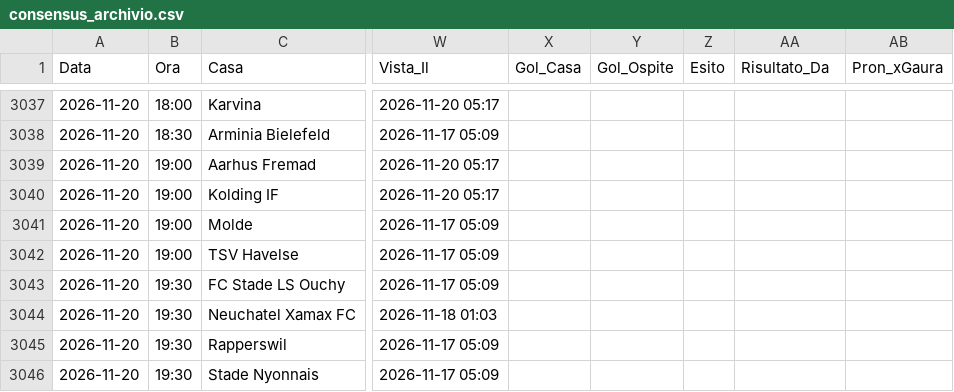
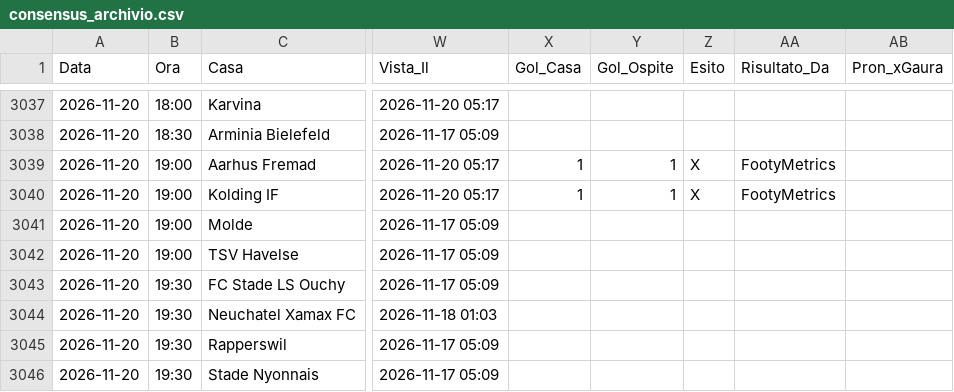
Before and after one commit to Caltiki/pronostici-repo, a CSV file: consensus_archivio.csv, drawn as a sheet; only a part is shown, gaps mark what is left out; the diff covers the shown part only; the diff names each change by its address in the sheet, - before the commit and + after, or states it on an @@ line.

Commit message:
Update footymetrics 2026-11-20

```diff
--- a/consensus_archivio.csv
+++ b/consensus_archivio.csv
-X3039:X3040 (Gol_Casa): (empty)
+X3039:X3040 (Gol_Casa): 1
-Y3039:Y3040 (Gol_Ospite): (empty)
+Y3039:Y3040 (Gol_Ospite): 1
-Z3039:Z3040 (Esito): (empty)
+Z3039:Z3040 (Esito): X
-AA3039:AA3040 (Risultato_Da): (empty)
+AA3039:AA3040 (Risultato_Da): FootyMetrics
```
Also changed, not shown: 72 edited cells elsewhere in this file, statarea_archivio.csv, 58 other files.
